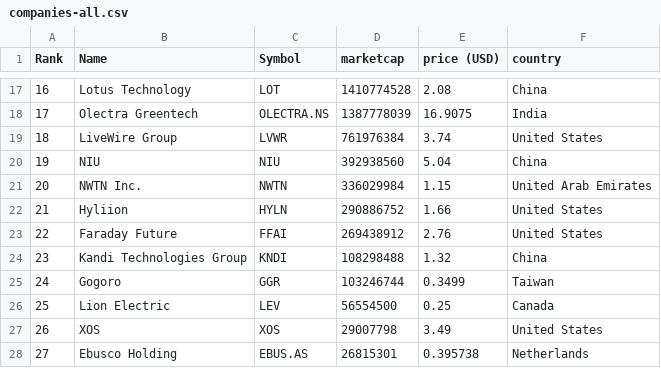
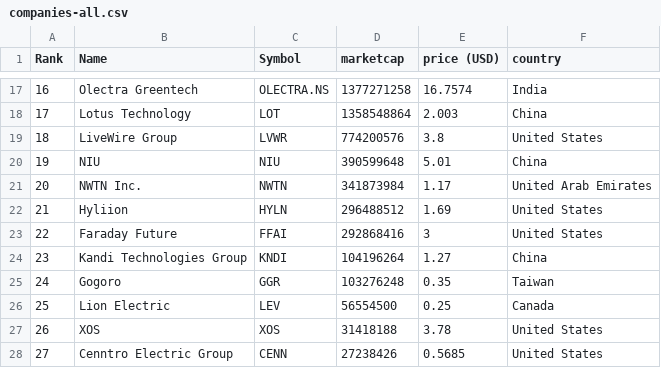
Before and after one commit to sosalemorvan/merida-june-6-2024_artfisica, a CSV file: companies-all.csv, drawn as a sheet; only a part is shown, gaps mark what is left out; the diff covers the shown part only.

```diff
--- a/companies-all.csv
+++ b/companies-all.csv
@@ -17,12 +17,12 @@
-"16","Lotus Technology","LOT","1410774528","2.08","China"
-"17","Olectra Greentech","OLECTRA.NS","1387778039","16.9075","India"
-"18","LiveWire Group","LVWR","761976384","3.74","United States"
-"19","NIU","NIU","392938560","5.04","China"
-"20","NWTN Inc.","NWTN","336029984","1.15","United Arab Emirates"
-"21","Hyliion","HYLN","290886752","1.66","United States"
-"22","Faraday Future","FFAI","269438912","2.76","United States"
-"23","Kandi Technologies Group","KNDI","108298488","1.32","China"
-"24","Gogoro","GGR","103246744","0.3499","Taiwan"
+"16","Olectra Greentech","OLECTRA.NS","1377271258","16.7574","India"
+"17","Lotus Technology","LOT","1358548864","2.003","China"
+"18","LiveWire Group","LVWR","774200576","3.8","United States"
+"19","NIU","NIU","390599648","5.01","China"
+"20","NWTN Inc.","NWTN","341873984","1.17","United Arab Emirates"
+"21","Hyliion","HYLN","296488512","1.69","United States"
+"22","Faraday Future","FFAI","292868416","3","United States"
+"23","Kandi Technologies Group","KNDI","104196264","1.27","China"
+"24","Gogoro","GGR","103276248","0.35","Taiwan"
 "25","Lion Electric","LEV","56554500","0.25","Canada"
-"26","XOS","XOS","29007798","3.49","United States"
-"27","Ebusco Holding","EBUS.AS","26815301","0.395738","Netherlands"
+"26","XOS","XOS","31418188","3.78","United States"
+"27","Cenntro Electric Group","CENN","27238426","0.5685","United States"
```
Also changed, not shown: 45 edited cells elsewhere in this file, companies-china.csv.
